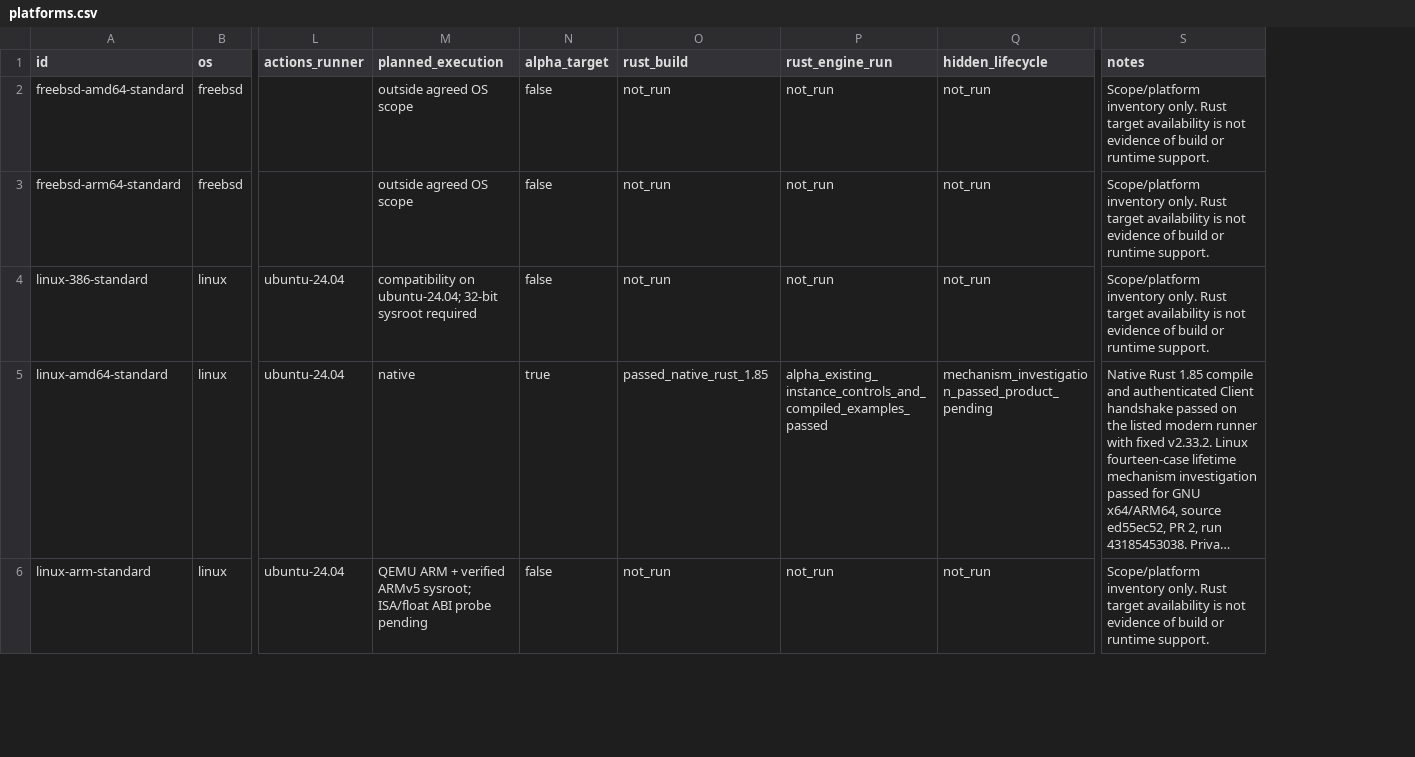
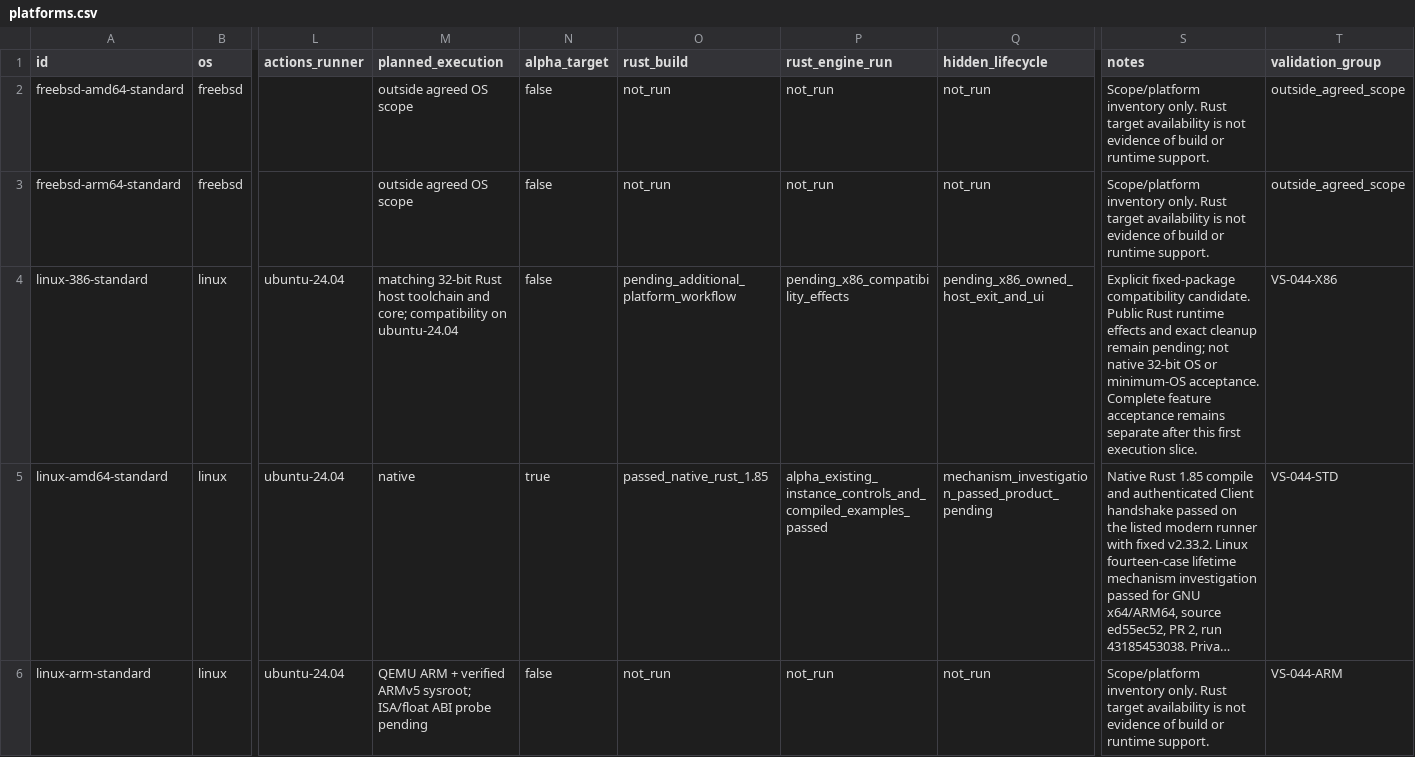
Before and after one commit to AresJef/verysync-sidecar, a CSV file: docs/platforms.csv, drawn as a sheet; only a part is shown, gaps mark what is left out; long unchanged cells end in …; the diff covers the shown part only; the diff names each change by its address in the sheet, - before the commit and + after, or states it on an @@ line.

Commit message:
ci: prepare explicit 32-bit core and controller compatibility acceptance

```diff
--- a/docs/platforms.csv
+++ b/docs/platforms.csv
+column T (validation_group), rows 2-6: outside_agreed_scope | outside_agreed_scope | VS-044-X86 | VS-044-STD | VS-044-ARM
-M4 (planned_execution): compatibility on ubuntu-24.04; 32-bit sysroot required
+M4 (planned_execution): matching 32-bit Rust host toolchain and core; compatibility on ubuntu-24.04
-O4 (rust_build): not_run
+O4 (rust_build): pending_additional_platform_workflow
-P4 (rust_engine_run): not_run
+P4 (rust_engine_run): pending_x86_compatibility_effects
-Q4 (hidden_lifecycle): not_run
+Q4 (hidden_lifecycle): pending_x86_owned_host_exit_and_ui
-S4 (notes): Scope/platform inventory only. Rust target availability is not evidence of build or runtime support.
+S4 (notes): Explicit fixed-package compatibility candidate. Public Rust runtime effects and exact cleanup remain pending; not native 32-bit OS or minimum-OS acceptance. Complete feature acceptance remains separate after this first execution slice.
```
Also changed, not shown: 5 edited cells elsewhere in this file, 5 other files.
